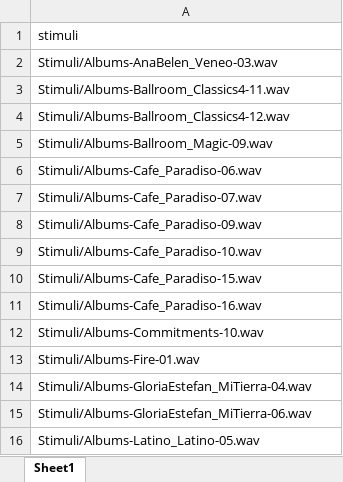
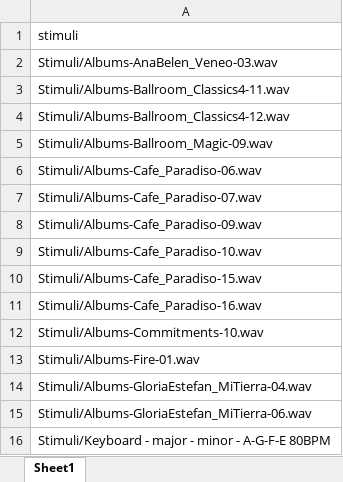
Before and after one commit to Chris-Winnard/PsychoPy-Auditory-Attention-and-Musical-Emotions, an Excel workbook: stimuliList.xlsx, sheet Sheet1, drawn as a sheet; values as stored, in another font and other column widths than the file's, no borders; charts and pictures not drawn; the diff names each change by its address in the sheet, - before the commit and + after, or states it on an @@ line.

```diff
--- a/stimuliList.xlsx (sheet Sheet1)
+++ b/stimuliList.xlsx (sheet Sheet1)
-A16: Stimuli/Albums-Latino_Latino-05.wav
+A16: Stimuli/Keyboard - major - minor - A-G-F-E 80BPM
```
Also changed, not shown: 5 other files.
